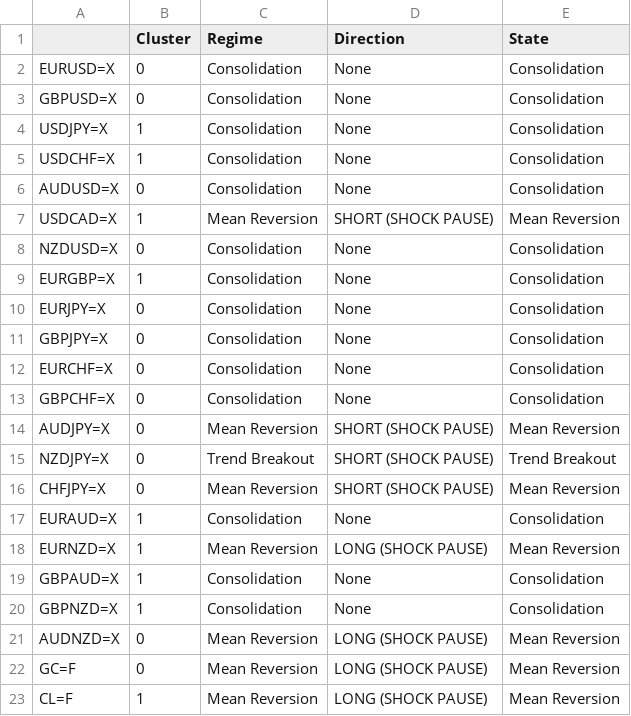
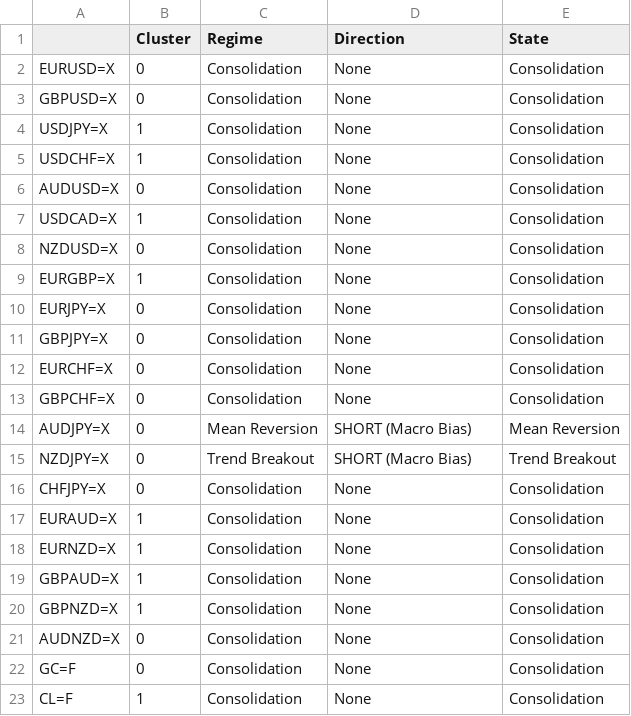
Before and after one commit to victorlemasi/HMM-CODE, a CSV file: analysis_summary.csv, drawn as a sheet.

```diff
--- a/analysis_summary.csv
+++ b/analysis_summary.csv
@@ -6,3 +6,3 @@ USDCHF=X,1,Consolidation,None,Consolidation
 AUDUSD=X,0,Consolidation,None,Consolidation
-USDCAD=X,1,Mean Reversion,SHORT (SHOCK PAUSE),Mean Reversion
+USDCAD=X,1,Consolidation,None,Consolidation
 NZDUSD=X,0,Consolidation,None,Consolidation
@@ -13,11 +13,11 @@ EURCHF=X,0,Consolidation,None,Consolidation
 GBPCHF=X,0,Consolidation,None,Consolidation
-AUDJPY=X,0,Mean Reversion,SHORT (SHOCK PAUSE),Mean Reversion
-NZDJPY=X,0,Trend Breakout,SHORT (SHOCK PAUSE),Trend Breakout
-CHFJPY=X,0,Mean Reversion,SHORT (SHOCK PAUSE),Mean Reversion
+AUDJPY=X,0,Mean Reversion,SHORT (Macro Bias),Mean Reversion
+NZDJPY=X,0,Trend Breakout,SHORT (Macro Bias),Trend Breakout
+CHFJPY=X,0,Consolidation,None,Consolidation
 EURAUD=X,1,Consolidation,None,Consolidation
-EURNZD=X,1,Mean Reversion,LONG (SHOCK PAUSE),Mean Reversion
+EURNZD=X,1,Consolidation,None,Consolidation
 GBPAUD=X,1,Consolidation,None,Consolidation
 GBPNZD=X,1,Consolidation,None,Consolidation
-AUDNZD=X,0,Mean Reversion,LONG (SHOCK PAUSE),Mean Reversion
-GC=F,0,Mean Reversion,LONG (SHOCK PAUSE),Mean Reversion
-CL=F,1,Mean Reversion,LONG (SHOCK PAUSE),Mean Reversion
+AUDNZD=X,0,Consolidation,None,Consolidation
+GC=F,0,Consolidation,None,Consolidation
+CL=F,1,Consolidation,None,Consolidation
```
Also changed, not shown: backtest_results.csv, 1 other file.
